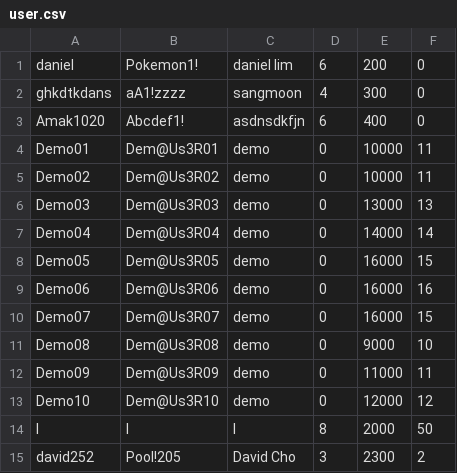
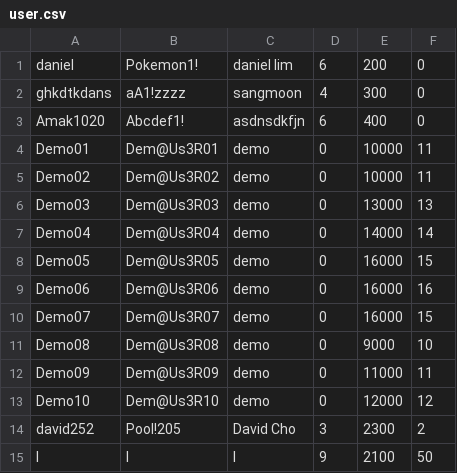
Before and after one commit to sangmoonhwang/BombermanRemake, a CSV file: Bomberman/user.csv, drawn as a sheet.

```diff
--- a/Bomberman/user.csv
+++ b/Bomberman/user.csv
@@ -13,3 +13,3 @@
 "Demo10","Dem@Us3R10","demo","0","12000","12"
-"l","l","l","8","2000","50"
 "david252","Pool!205","David Cho","3","2300","2"
+"l","l","l","9","2100","50"
```
Also changed, not shown: 2 other files.
